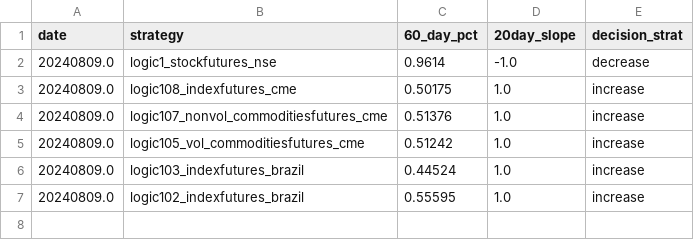
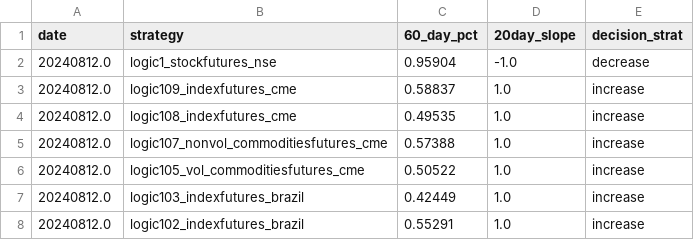
Before and after one commit to kanika-create/alloc, a CSV file: table3.csv, drawn as a sheet.

```diff
--- a/table3.csv
+++ b/table3.csv
@@ -1,7 +1,8 @@
 date,strategy,60_day_pct,20day_slope,decision_strat
-20240809.0,logic1_stockfutures_nse,0.9614,-1.0,decrease
-20240809.0,logic108_indexfutures_cme,0.50175,1.0,increase
-20240809.0,logic107_nonvol_commoditiesfutures_cme,0.51376,1.0,increase
-20240809.0,logic105_vol_commoditiesfutures_cme,0.51242,1.0,increase
-20240809.0,logic103_indexfutures_brazil,0.44524,1.0,increase
-20240809.0,logic102_indexfutures_brazil,0.55595,1.0,increase
+20240812.0,logic1_stockfutures_nse,0.95904,-1.0,decrease
+20240812.0,logic109_indexfutures_cme,0.58837,1.0,increase
+20240812.0,logic108_indexfutures_cme,0.49535,1.0,increase
+20240812.0,logic107_nonvol_commoditiesfutures_cme,0.57388,1.0,increase
+20240812.0,logic105_vol_commoditiesfutures_cme,0.50522,1.0,increase
+20240812.0,logic103_indexfutures_brazil,0.42449,1.0,increase
+20240812.0,logic102_indexfutures_brazil,0.55291,1.0,increase
```
Also changed, not shown: table1.csv, table2.csv.
